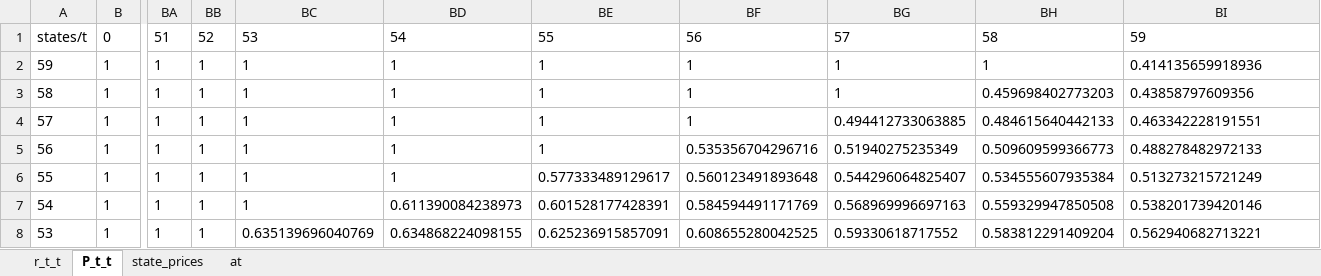
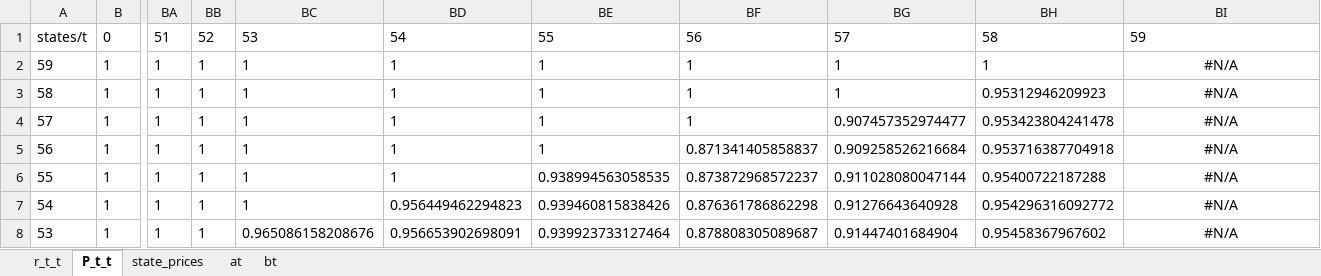
Before and after one commit to erikapat/MAXENT_CALIBRATION_RESULTS, an Excel workbook: Black_Derman_Toy_results.xlsx, sheet P_t_t, drawn as a sheet; only a part is shown, gaps mark what is left out; values as stored, in another font and other column widths than the file's, no borders; the diff covers the shown part only; the diff names each change by its address in the sheet, - before the commit and + after, or states it on an @@ line.

```diff
--- a/Black_Derman_Toy_results.xlsx (sheet P_t_t)
+++ b/Black_Derman_Toy_results.xlsx (sheet P_t_t)
+sheet tab: bt
-BI2: 0.414135659918936
+BI2: #N/A
-BI2:BI8 alignment: left
+BI2:BI8 alignment: center
-BH3: 0.459698402773203
+BH3: 0.95312946209923
-BI3: 0.43858797609356
+BI3: #N/A
-BG4: 0.494412733063885
+BG4: 0.907457352974477
-BH4: 0.484615640442133
+BH4: 0.953423804241478
-BI4: 0.463342228191551
+BI4: #N/A
-BF5: 0.535356704296716
+BF5: 0.871341405858837
-BG5: 0.51940275235349
+BG5: 0.909258526216684
-BH5: 0.509609599366773
+BH5: 0.953716387704918
-BI5: 0.488278482972133
+BI5: #N/A
-BE6: 0.577333489129617
+BE6: 0.938994563058535
-BF6: 0.560123491893648
+BF6: 0.873872968572237
-BG6: 0.544296064825407
+BG6: 0.911028080047144
-BH6: 0.534555607935384
+BH6: 0.95400722187288
-BI6: 0.513273215721249
+BI6: #N/A
-BD7: 0.611390084238973
+BD7: 0.956449462294823
-BE7: 0.601528177428391
+BE7: 0.939460815838426
-BF7: 0.584594491171769
+BF7: 0.876361786862298
-BG7: 0.568969996697163
+BG7: 0.91276643640928
-BH7: 0.559329947850508
+BH7: 0.954296316092772
-BI7: 0.538201739420146
+BI7: #N/A
-BC8: 0.635139696040769
+BC8: 0.965086158208676
-BD8: 0.634868224098155
+BD8: 0.956653902698091
-BE8: 0.625236915857091
+BE8: 0.939923733127464
-BF8: 0.608655280042525
+BF8: 0.878808305089687
-BG8: 0.59330618717552
+BG8: 0.91447401684904
-BH8: 0.583812291409204
+BH8: 0.95458367967602
-BI8: 0.562940682713221
+BI8: #N/A
```
Also changed, not shown: 1801 edited cells and cell formats elsewhere in this sheet, sheet state_prices, sheet r_t_t, sheet at, Ho_Lee_results.xlsx, 1 other file.
